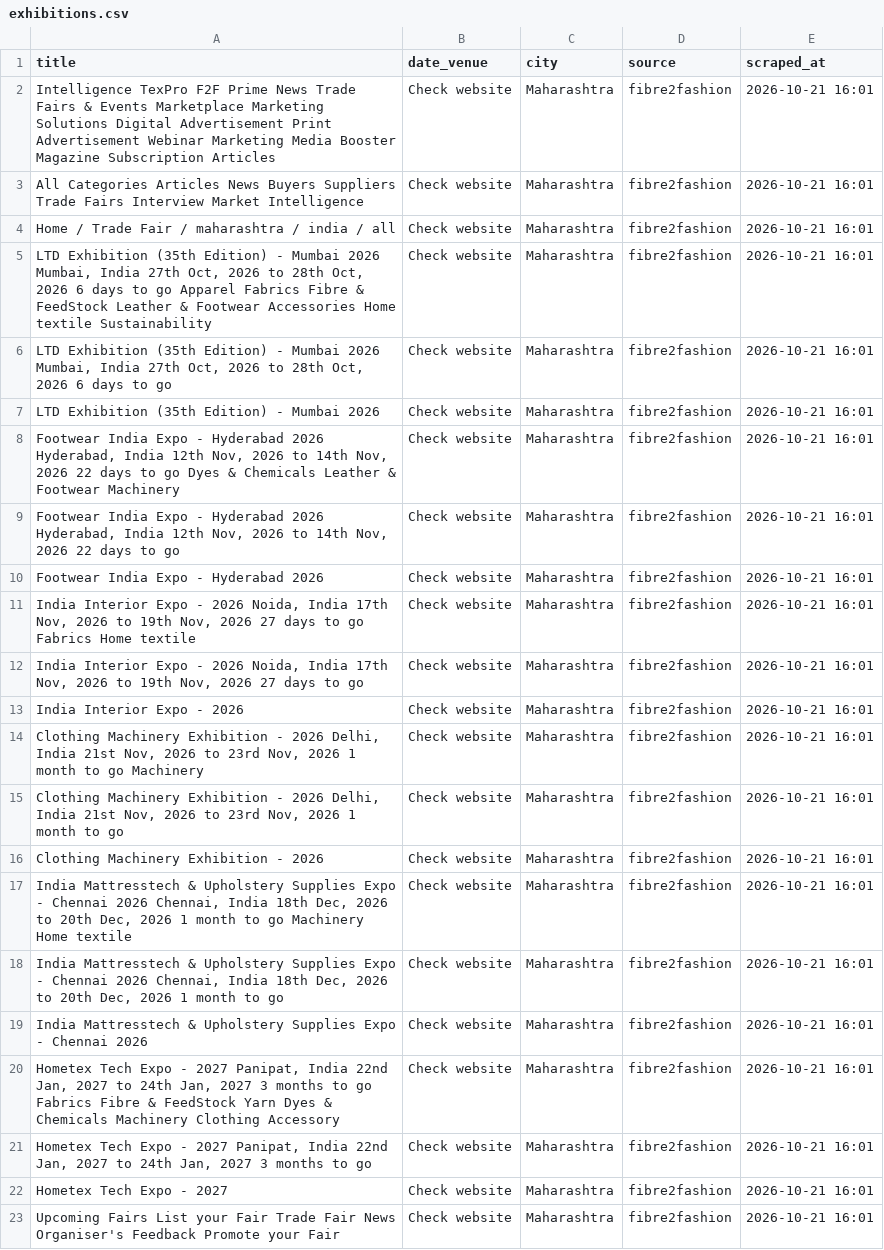
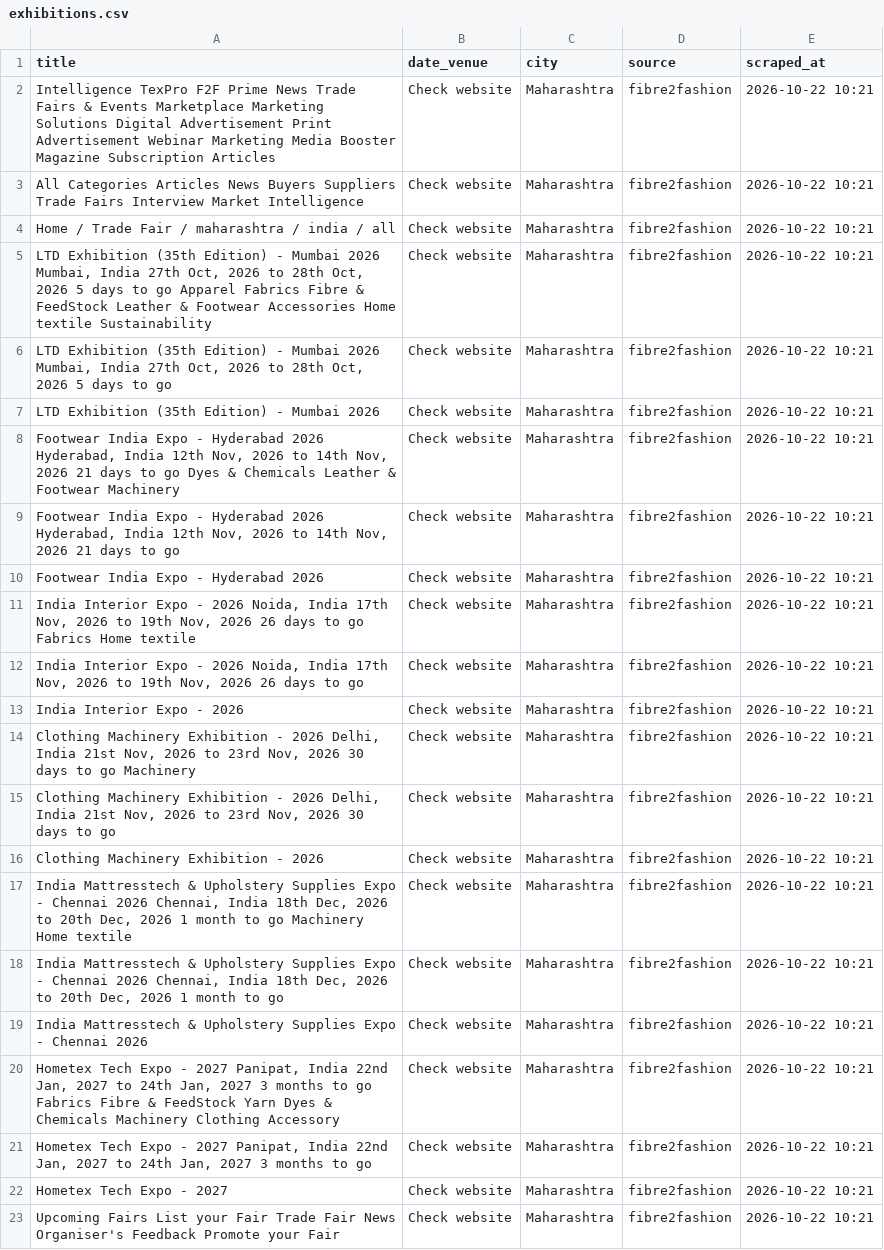
Before and after one commit to Customer-Delight/mh-exhibitions-scraper, a CSV file: exhibitions.csv, drawn as a sheet; the diff names each change by its address in the sheet, - before the commit and + after, or states it on an @@ line.

```diff
--- a/exhibitions.csv
+++ b/exhibitions.csv
-E2:E23 (scraped_at): 2026-10-21 16:01
+E2:E23 (scraped_at): 2026-10-22 10:21
-A5 (title): …Oct, 2026 6 days to…
+A5 (title): …Oct, 2026 5 days to…
-A6 (title): …Oct, 2026 6 days to…
+A6 (title): …Oct, 2026 5 days to…
-A8 (title): …Nov, 2026 22 days to…
+A8 (title): …Nov, 2026 21 days to…
-A9 (title): …Nov, 2026 22 days to…
+A9 (title): …Nov, 2026 21 days to…
-A11 (title): …Nov, 2026 27 days to…
+A11 (title): …Nov, 2026 26 days to…
-A12 (title): …Nov, 2026 27 days to…
+A12 (title): …Nov, 2026 26 days to…
-A14 (title): …Nov, 2026 1 month to go…
+A14 (title): …Nov, 2026 30 days to go…
-A15 (title): …Nov, 2026 1 month to go
+A15 (title): …Nov, 2026 30 days to go
```
